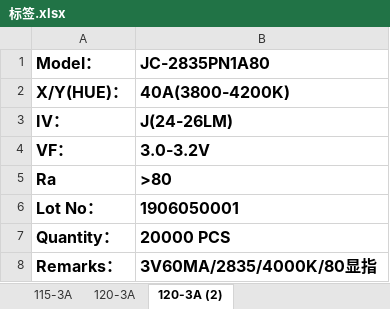
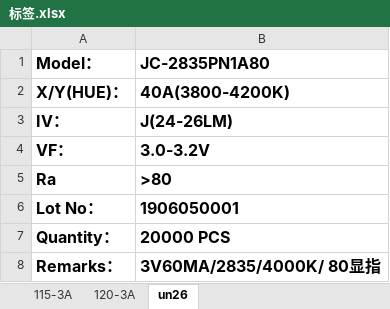
Before and after one commit to weinkym/zll, an Excel workbook: 季诚/成交客户/海宝照明/标签.xlsx, sheet un26, drawn as a sheet; values as stored, in another font and other column widths than the file's, no borders; the diff names each change by its address in the sheet, - before the commit and + after, or states it on an @@ line.

```diff
--- a/季诚/成交客户/海宝照明/标签.xlsx (sheet un26)
+++ b/季诚/成交客户/海宝照明/标签.xlsx (sheet un26)
-sheet tab: 120-3A (2)
+sheet tab: un26
-B8 (JC-2835PN1A80): 3V60MA/2835/4000K/80显指
+B8 (JC-2835PN1A80): 3V60MA/2835/4000K/ 80显指
```
Also changed, not shown: 12 other files.
